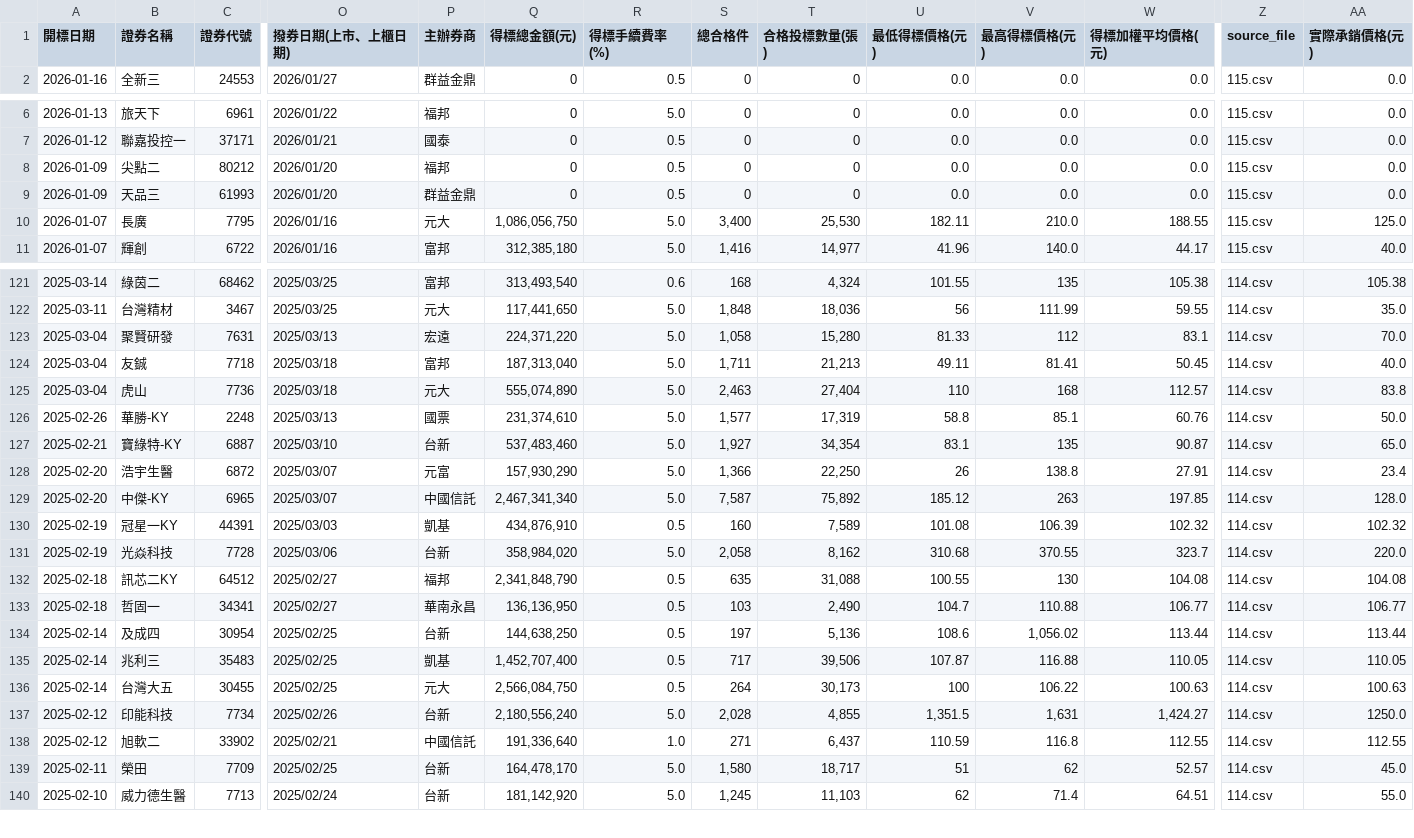
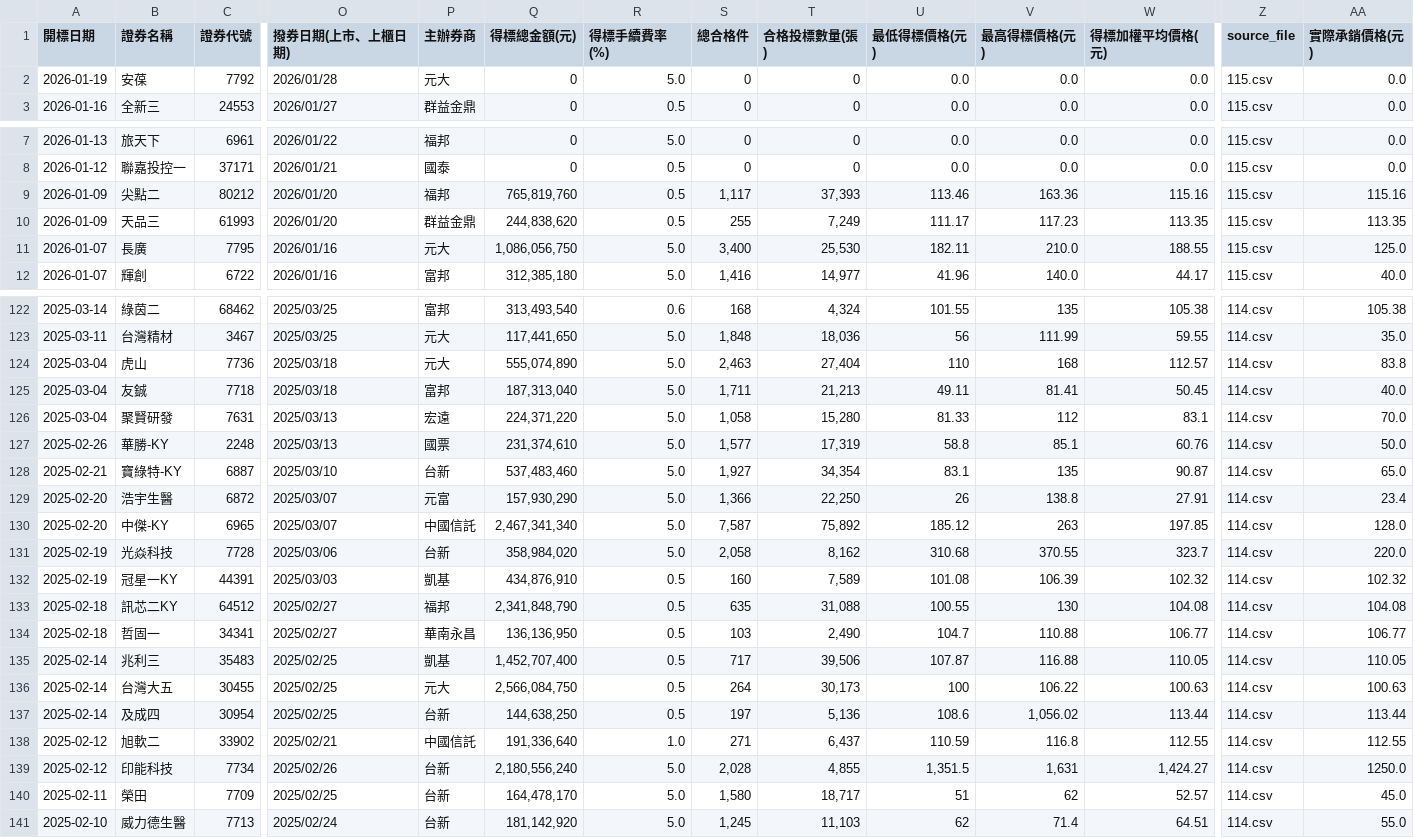
Before and after one commit to Aryido/auction, a CSV file: years/final/merged.csv, drawn as a sheet; only a part is shown, gaps mark what is left out; addresses are those after the commit; rows hold the shown columns only; the diff covers the shown part only; the diff names each change by its address in the sheet, - before the commit and + after, or states it on an @@ line.

```diff
--- a/years/final/merged.csv
+++ b/years/final/merged.csv
+row 2: 2026-01-19 | 安葆 | 7792 | 2026/01/28 | 元大 | 0 | 5.0 | 0 | 0 | 0.0 | 0.0 | 0.0 | 115.csv | 0.0
-Q9 (得標總金額(元)): 0
+Q9 (得標總金額(元)): 765,819,760
-S9 (總合格件): 0
+S9 (總合格件): 1,117
-T9 (合格投標數量(張)): 0
+T9 (合格投標數量(張)): 37,393
-U9 (最低得標價格(元)): 0.0
+U9 (最低得標價格(元)): 113.46
-V9 (最高得標價格(元)): 0.0
+V9 (最高得標價格(元)): 163.36
-W9 (得標加權平均價格(元)): 0.0
+W9 (得標加權平均價格(元)): 115.16
-AA9 (實際承銷價格(元)): 0.0
+AA9 (實際承銷價格(元)): 115.16
-Q10 (得標總金額(元)): 0
+Q10 (得標總金額(元)): 244,838,620
-S10 (總合格件): 0
+S10 (總合格件): 255
-T10 (合格投標數量(張)): 0
+T10 (合格投標數量(張)): 7,249
-U10 (最低得標價格(元)): 0.0
+U10 (最低得標價格(元)): 111.17
-V10 (最高得標價格(元)): 0.0
+V10 (最高得標價格(元)): 117.23
-W10 (得標加權平均價格(元)): 0.0
+W10 (得標加權平均價格(元)): 113.35
-AA10 (實際承銷價格(元)): 0.0
+AA10 (實際承銷價格(元)): 113.35
@@ row 125 moved to row 124: 2025-03-04 @@
@@ row 124 moved to row 125: 2025-03-04 @@
@@ row 134 moved to row 137: 2025-02-14 @@
```
Also changed, not shown: 16 moved rows elsewhere in this file, years/115.csv.
